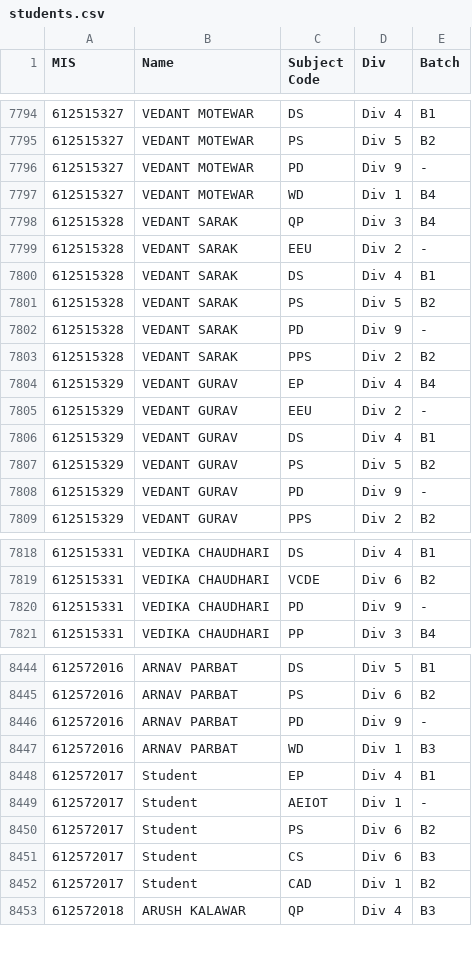
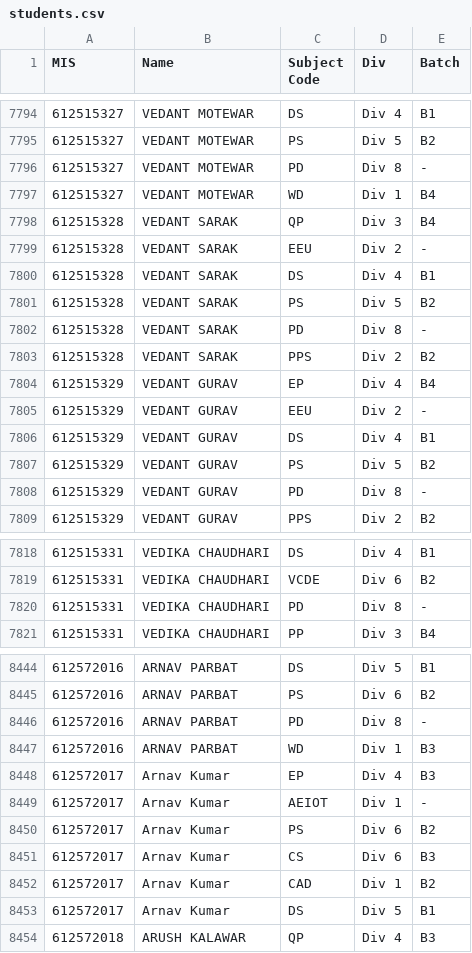
Before and after one commit to itz-Ajinkya/Time-table, a CSV file: students.csv, drawn as a sheet; only a part is shown, gaps mark what is left out; the diff covers the shown part only.

```diff
--- a/students.csv
+++ b/students.csv
@@ -7795,3 +7795,3 @@ MIS,Name,Subject Code,Div,Batch
 612515327,VEDANT MOTEWAR,PS,Div 5,B2
-612515327,VEDANT MOTEWAR,PD,Div 9,-
+612515327,VEDANT MOTEWAR,PD,Div 8,-
 612515327,VEDANT MOTEWAR,WD,Div 1,B4
@@ -7801,3 +7801,3 @@ MIS,Name,Subject Code,Div,Batch
 612515328,VEDANT SARAK,PS,Div 5,B2
-612515328,VEDANT SARAK,PD,Div 9,-
+612515328,VEDANT SARAK,PD,Div 8,-
 612515328,VEDANT SARAK,PPS,Div 2,B2
@@ -7807,3 +7807,3 @@ MIS,Name,Subject Code,Div,Batch
 612515329,VEDANT GURAV,PS,Div 5,B2
-612515329,VEDANT GURAV,PD,Div 9,-
+612515329,VEDANT GURAV,PD,Div 8,-
 612515329,VEDANT GURAV,PPS,Div 2,B2
@@ -7819,3 +7819,3 @@ MIS,Name,Subject Code,Div,Batch
 612515331,VEDIKA CHAUDHARI,VCDE,Div 6,B2
-612515331,VEDIKA CHAUDHARI,PD,Div 9,-
+612515331,VEDIKA CHAUDHARI,PD,Div 8,-
 612515331,VEDIKA CHAUDHARI,PP,Div 3,B4
@@ -8445,9 +8445,10 @@ MIS,Name,Subject Code,Div,Batch
 612572016,ARNAV PARBAT,PS,Div 6,B2
-612572016,ARNAV PARBAT,PD,Div 9,-
+612572016,ARNAV PARBAT,PD,Div 8,-
 612572016,ARNAV PARBAT,WD,Div 1,B3
-612572017,Student,EP,Div 4,B1
-612572017,Student,AEIOT,Div 1,-
-612572017,Student,PS,Div 6,B2
-612572017,Student,CS,Div 6,B3
-612572017,Student,CAD,Div 1,B2
+612572017,Arnav Kumar,EP,Div 4,B3
+612572017,Arnav Kumar,AEIOT,Div 1,-
+612572017,Arnav Kumar,PS,Div 6,B2
+612572017,Arnav Kumar,CS,Div 6,B3
+612572017,Arnav Kumar,CAD,Div 1,B2
+612572017,Arnav Kumar,DS,Div 5,B1
 612572018,ARUSH KALAWAR,QP,Div 4,B3
```
Also changed, not shown: 108 edited cells elsewhere in this file, 1 other file.
